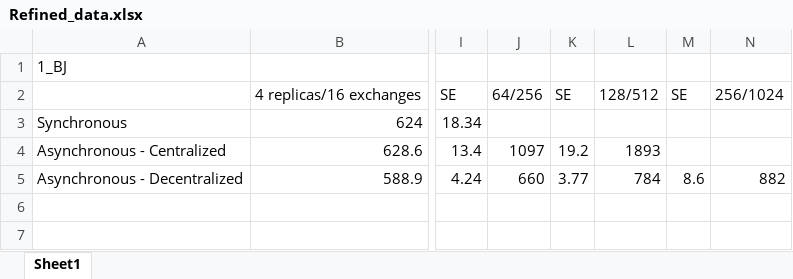
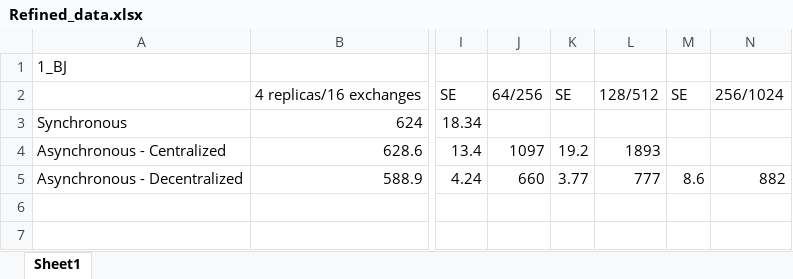
Before and after one commit to saga-project/saga-cpp-legacy-projects, an Excel workbook: papers/async-re/data/Refined_data.xlsx, sheet Sheet1, drawn as a sheet; only a part is shown, gaps mark what is left out; values as stored, in another font and other column widths than the file's, no borders; charts and pictures not drawn; the diff names each change by its address in the sheet, - before the commit and + after, or states it on an @@ line.

```diff
--- a/papers/async-re/data/Refined_data.xlsx (sheet Sheet1)
+++ b/papers/async-re/data/Refined_data.xlsx (sheet Sheet1)
-L5: 784
+L5: 777
```
Also changed, not shown: charts or pictures, 1 other file.
